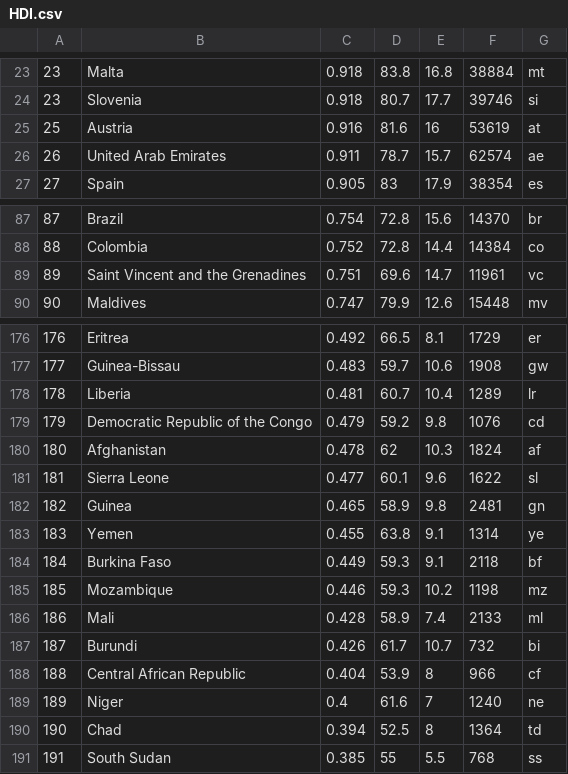
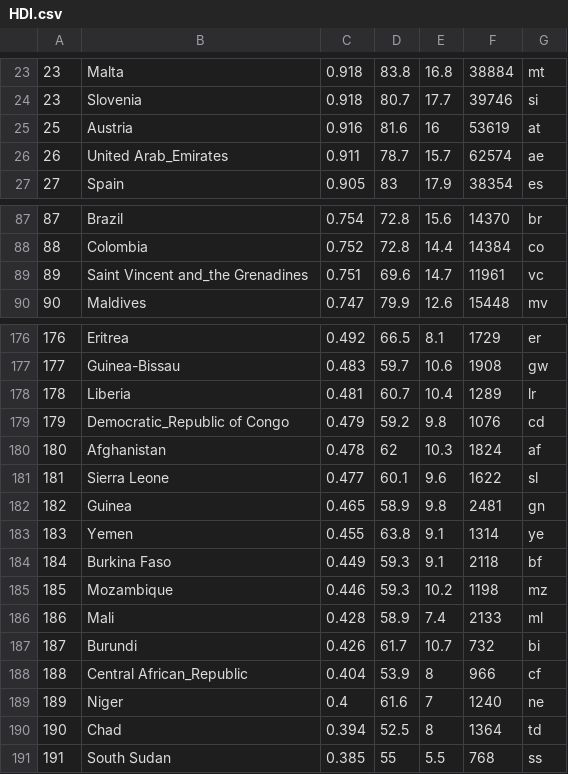
Before and after one commit to WenqiangWang98/AndroidGameHDI, a CSV file: app/src/main/res/raw/HDI.csv, drawn as a sheet; only a part is shown, gaps mark what is left out; the diff covers the shown part only.

```diff
--- a/app/src/main/res/raw/HDI.csv
+++ b/app/src/main/res/raw/HDI.csv
@@ -25,3 +25,3 @@
 25,Austria,0.916,81.6,16,53619,at
-26,United Arab Emirates,0.911,78.7,15.7,62574,ae
+26,United Arab_Emirates,0.911,78.7,15.7,62574,ae
 27,Spain,0.905,83,17.9,38354,es
@@ -88,3 +88,3 @@
 88,Colombia,0.752,72.8,14.4,14384,co
-89,Saint Vincent and the Grenadines,0.751,69.6,14.7,11961,vc
+89,Saint Vincent and_the Grenadines,0.751,69.6,14.7,11961,vc
 90,Maldives,0.747,79.9,12.6,15448,mv
@@ -178,3 +178,3 @@
 178,Liberia,0.481,60.7,10.4,1289,lr
-179,Democratic Republic of the Congo,0.479,59.2,9.8,1076,cd
+179,Democratic_Republic of Congo,0.479,59.2,9.8,1076,cd
 180,Afghanistan,0.478,62,10.3,1824,af
@@ -187,3 +187,3 @@
 187,Burundi,0.426,61.7,10.7,732,bi
-188,Central African Republic,0.404,53.9,8,966,cf
+188,Central African_Republic,0.404,53.9,8,966,cf
 189,Niger,0.4,61.6,7,1240,ne
```
Also changed, not shown: 18 edited cells elsewhere in this file, 4 other files.
